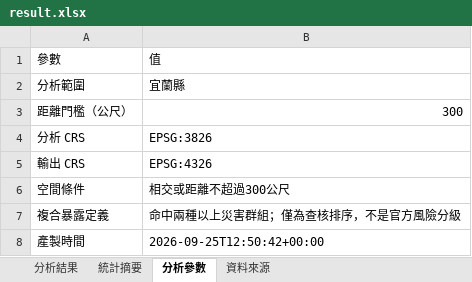
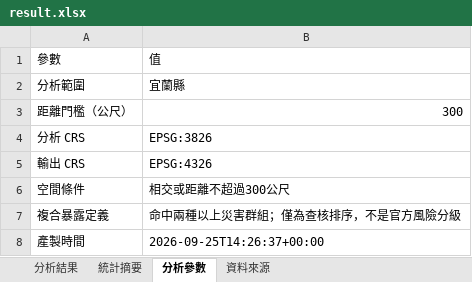
Before and after one commit to ymguan3-boop/good-open-source-collection, an Excel workbook: GeoLibre-Web/analysis/yilan-public-facility-hazard-exposure-2026-09/result.xlsx, sheet 分析參數, drawn as a sheet; values as stored, in another font and other column widths than the file's, no borders; the diff names each change by its address in the sheet, - before the commit and + after, or states it on an @@ line.

```diff
--- a/GeoLibre-Web/analysis/yilan-public-facility-hazard-exposure-2026-09/result.xlsx (sheet 分析參數)
+++ b/GeoLibre-Web/analysis/yilan-public-facility-hazard-exposure-2026-09/result.xlsx (sheet 分析參數)
-B8: 2026-09-25T12:50:42+00:00
+B8: 2026-09-25T14:26:37+00:00
```
Also changed, not shown: sheet 資料來源, sheet 分析結果, 7 other files.
